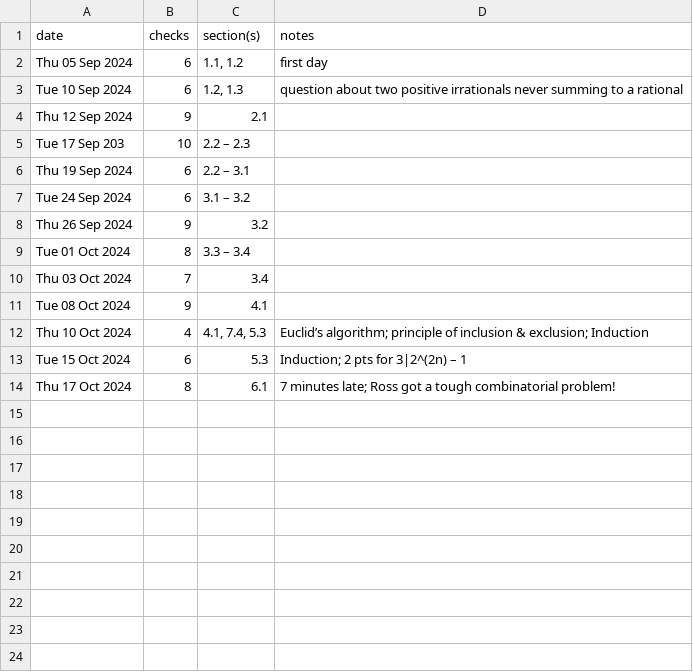
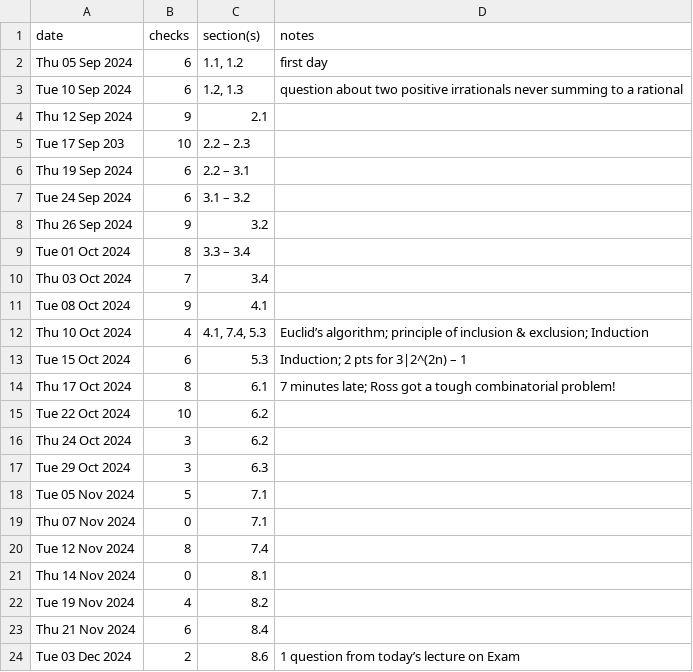
Before and after one commit to gamesguru/ou-apm-2663, a CSV file: bonus-checks.csv, drawn as a sheet.

Commit message:
bonus checks

```diff
--- a/bonus-checks.csv
+++ b/bonus-checks.csv
@@ -14 +14,11 @@ Tue 15 Oct 2024,6,5.3,Induction; 2 pts for 3|2^(2n) – 1
 Thu 17 Oct 2024,8,6.1,7 minutes late; Ross got a tough combinatorial problem!
+Tue 22 Oct 2024,10,6.2,
+Thu 24 Oct 2024,3,6.2,
+Tue 29 Oct 2024,3,6.3,
+Tue 05 Nov 2024,5,7.1,
+Thu 07 Nov 2024,0,7.1,
+Tue 12 Nov 2024,8,7.4,
+Thu 14 Nov 2024,0,8.1,
+Tue 19 Nov 2024,4,8.2,
+Thu 21 Nov 2024,6,8.4,
+Tue 03 Dec 2024,2,8.6,1 question from today’s lecture on Exam
```
